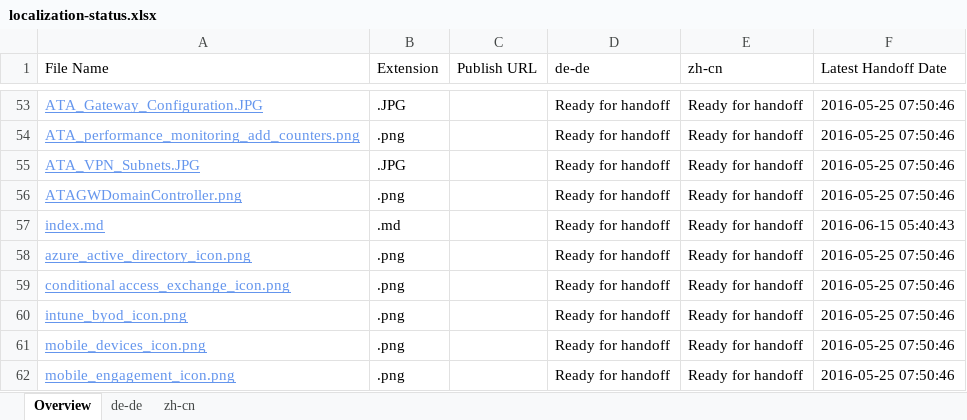
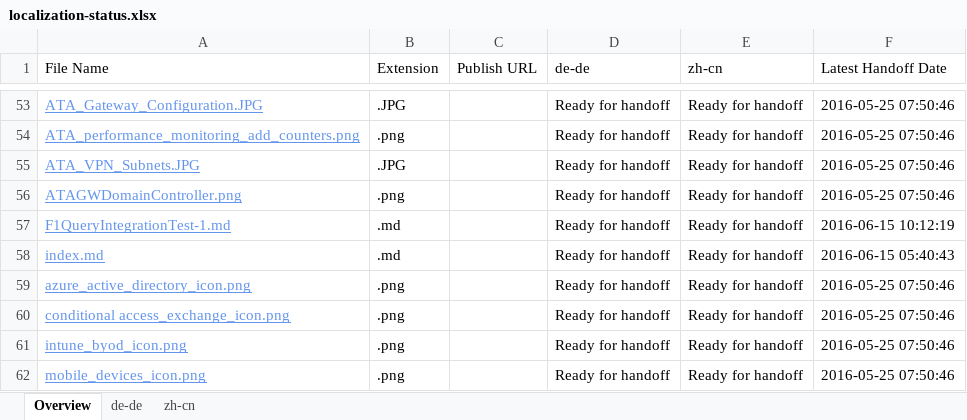
Before and after one commit to olprod/openpublishing-handback-test, an Excel workbook: ol-handback/Microsoft/openpublishing-test/master/localization-status.xlsx, sheet Overview, drawn as a sheet; only a part is shown, gaps mark what is left out; the shorter side is filled out with more unchanged rows; values as stored, in another font and other column widths than the file's, no borders; table styles not drawn; the diff names each change by its address in the sheet, - before the commit and + after, or states it on an @@ line.

Commit message:
Generate Report for Handoff

```diff
--- a/ol-handback/Microsoft/openpublishing-test/master/localization-status.xlsx (sheet Overview)
+++ b/ol-handback/Microsoft/openpublishing-test/master/localization-status.xlsx (sheet Overview)
+row 57: F1QueryIntegrationTest-1.md | .md |  | Ready for handoff | Ready for handoff | 2016-06-15 10:12:19
```
Also changed, not shown: sheet zh-cn, sheet de-de.
